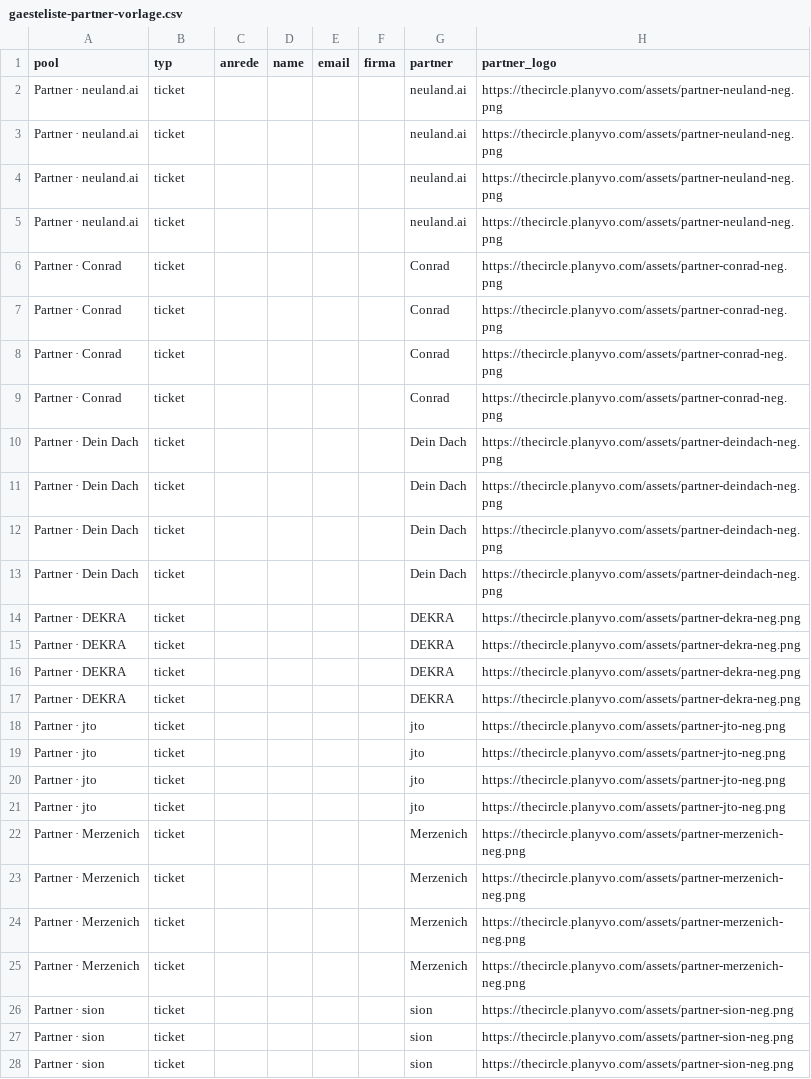
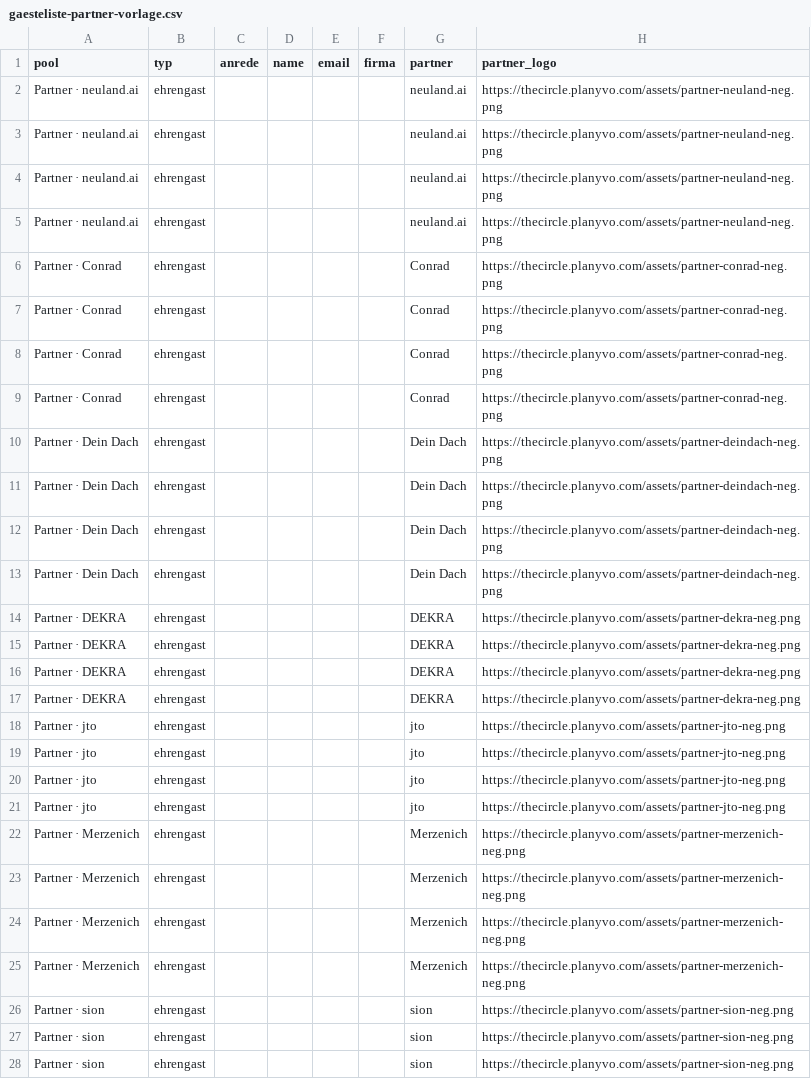
Before and after one commit to nicoleplanyvo/aeracircle, a CSV file: server/gaesteliste-partner-vorlage.csv, drawn as a sheet; only a part is shown; the diff covers the shown part only.

```diff
--- a/server/gaesteliste-partner-vorlage.csv
+++ b/server/gaesteliste-partner-vorlage.csv
@@ -1,28 +1,28 @@
 pool,typ,anrede,name,email,firma,partner,partner_logo
-"Partner · neuland.ai",ticket,,,,,"neuland.ai","https://thecircle.planyvo.com/assets/partner-neuland-neg.png"
-"Partner · neuland.ai",ticket,,,,,"neuland.ai","https://thecircle.planyvo.com/assets/partner-neuland-neg.png"
-"Partner · neuland.ai",ticket,,,,,"neuland.ai","https://thecircle.planyvo.com/assets/partner-neuland-neg.png"
-"Partner · neuland.ai",ticket,,,,,"neuland.ai","https://thecircle.planyvo.com/assets/partner-neuland-neg.png"
-"Partner · Conrad",ticket,,,,,"Conrad","https://thecircle.planyvo.com/assets/partner-conrad-neg.png"
-"Partner · Conrad",ticket,,,,,"Conrad","https://thecircle.planyvo.com/assets/partner-conrad-neg.png"
-"Partner · Conrad",ticket,,,,,"Conrad","https://thecircle.planyvo.com/assets/partner-conrad-neg.png"
-"Partner · Conrad",ticket,,,,,"Conrad","https://thecircle.planyvo.com/assets/partner-conrad-neg.png"
-"Partner · Dein Dach",ticket,,,,,"Dein Dach","https://thecircle.planyvo.com/assets/partner-deindach-neg.png"
-"Partner · Dein Dach",ticket,,,,,"Dein Dach","https://thecircle.planyvo.com/assets/partner-deindach-neg.png"
-"Partner · Dein Dach",ticket,,,,,"Dein Dach","https://thecircle.planyvo.com/assets/partner-deindach-neg.png"
-"Partner · Dein Dach",ticket,,,,,"Dein Dach","https://thecircle.planyvo.com/assets/partner-deindach-neg.png"
-"Partner · DEKRA",ticket,,,,,"DEKRA","https://thecircle.planyvo.com/assets/partner-dekra-neg.png"
-"Partner · DEKRA",ticket,,,,,"DEKRA","https://thecircle.planyvo.com/assets/partner-dekra-neg.png"
-"Partner · DEKRA",ticket,,,,,"DEKRA","https://thecircle.planyvo.com/assets/partner-dekra-neg.png"
-"Partner · DEKRA",ticket,,,,,"DEKRA","https://thecircle.planyvo.com/assets/partner-dekra-neg.png"
-"Partner · jto",ticket,,,,,"jto","https://thecircle.planyvo.com/assets/partner-jto-neg.png"
-"Partner · jto",ticket,,,,,"jto","https://thecircle.planyvo.com/assets/partner-jto-neg.png"
-"Partner · jto",ticket,,,,,"jto","https://thecircle.planyvo.com/assets/partner-jto-neg.png"
-"Partner · jto",ticket,,,,,"jto","https://thecircle.planyvo.com/assets/partner-jto-neg.png"
-"Partner · Merzenich",ticket,,,,,"Merzenich","https://thecircle.planyvo.com/assets/partner-merzenich-neg.png"
-"Partner · Merzenich",ticket,,,,,"Merzenich","https://thecircle.planyvo.com/assets/partner-merzenich-neg.png"
-"Partner · Merzenich",ticket,,,,,"Merzenich","https://thecircle.planyvo.com/assets/partner-merzenich-neg.png"
-"Partner · Merzenich",ticket,,,,,"Merzenich","https://thecircle.planyvo.com/assets/partner-merzenich-neg.png"
-"Partner · sion",ticket,,,,,"sion","https://thecircle.planyvo.com/assets/partner-sion-neg.png"
-"Partner · sion",ticket,,,,,"sion","https://thecircle.planyvo.com/assets/partner-sion-neg.png"
-"Partner · sion",ticket,,,,,"sion","https://thecircle.planyvo.com/assets/partner-sion-neg.png"
+"Partner · neuland.ai",ehrengast,,,,,"neuland.ai","https://thecircle.planyvo.com/assets/partner-neuland-neg.png"
+"Partner · neuland.ai",ehrengast,,,,,"neuland.ai","https://thecircle.planyvo.com/assets/partner-neuland-neg.png"
+"Partner · neuland.ai",ehrengast,,,,,"neuland.ai","https://thecircle.planyvo.com/assets/partner-neuland-neg.png"
+"Partner · neuland.ai",ehrengast,,,,,"neuland.ai","https://thecircle.planyvo.com/assets/partner-neuland-neg.png"
+"Partner · Conrad",ehrengast,,,,,"Conrad","https://thecircle.planyvo.com/assets/partner-conrad-neg.png"
+"Partner · Conrad",ehrengast,,,,,"Conrad","https://thecircle.planyvo.com/assets/partner-conrad-neg.png"
+"Partner · Conrad",ehrengast,,,,,"Conrad","https://thecircle.planyvo.com/assets/partner-conrad-neg.png"
+"Partner · Conrad",ehrengast,,,,,"Conrad","https://thecircle.planyvo.com/assets/partner-conrad-neg.png"
+"Partner · Dein Dach",ehrengast,,,,,"Dein Dach","https://thecircle.planyvo.com/assets/partner-deindach-neg.png"
+"Partner · Dein Dach",ehrengast,,,,,"Dein Dach","https://thecircle.planyvo.com/assets/partner-deindach-neg.png"
+"Partner · Dein Dach",ehrengast,,,,,"Dein Dach","https://thecircle.planyvo.com/assets/partner-deindach-neg.png"
+"Partner · Dein Dach",ehrengast,,,,,"Dein Dach","https://thecircle.planyvo.com/assets/partner-deindach-neg.png"
+"Partner · DEKRA",ehrengast,,,,,"DEKRA","https://thecircle.planyvo.com/assets/partner-dekra-neg.png"
+"Partner · DEKRA",ehrengast,,,,,"DEKRA","https://thecircle.planyvo.com/assets/partner-dekra-neg.png"
+"Partner · DEKRA",ehrengast,,,,,"DEKRA","https://thecircle.planyvo.com/assets/partner-dekra-neg.png"
+"Partner · DEKRA",ehrengast,,,,,"DEKRA","https://thecircle.planyvo.com/assets/partner-dekra-neg.png"
+"Partner · jto",ehrengast,,,,,"jto","https://thecircle.planyvo.com/assets/partner-jto-neg.png"
+"Partner · jto",ehrengast,,,,,"jto","https://thecircle.planyvo.com/assets/partner-jto-neg.png"
+"Partner · jto",ehrengast,,,,,"jto","https://thecircle.planyvo.com/assets/partner-jto-neg.png"
+"Partner · jto",ehrengast,,,,,"jto","https://thecircle.planyvo.com/assets/partner-jto-neg.png"
+"Partner · Merzenich",ehrengast,,,,,"Merzenich","https://thecircle.planyvo.com/assets/partner-merzenich-neg.png"
+"Partner · Merzenich",ehrengast,,,,,"Merzenich","https://thecircle.planyvo.com/assets/partner-merzenich-neg.png"
+"Partner · Merzenich",ehrengast,,,,,"Merzenich","https://thecircle.planyvo.com/assets/partner-merzenich-neg.png"
+"Partner · Merzenich",ehrengast,,,,,"Merzenich","https://thecircle.planyvo.com/assets/partner-merzenich-neg.png"
+"Partner · sion",ehrengast,,,,,"sion","https://thecircle.planyvo.com/assets/partner-sion-neg.png"
+"Partner · sion",ehrengast,,,,,"sion","https://thecircle.planyvo.com/assets/partner-sion-neg.png"
+"Partner · sion",ehrengast,,,,,"sion","https://thecircle.planyvo.com/assets/partner-sion-neg.png"
```
Also changed, not shown: 13 edited cells elsewhere in this file, 4 other files.
